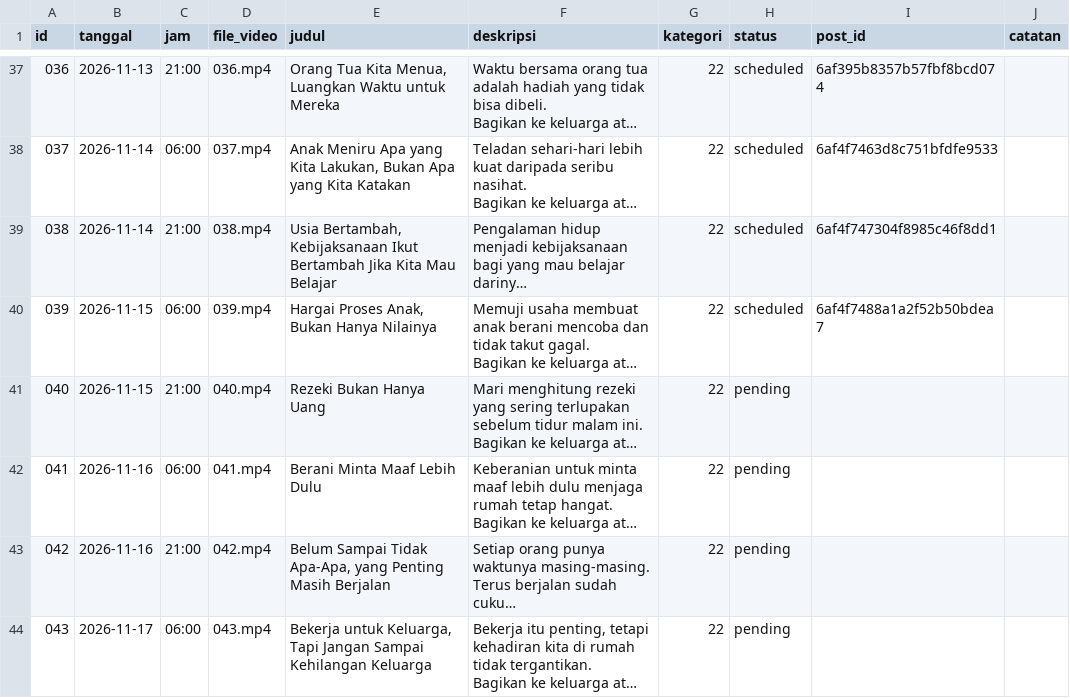
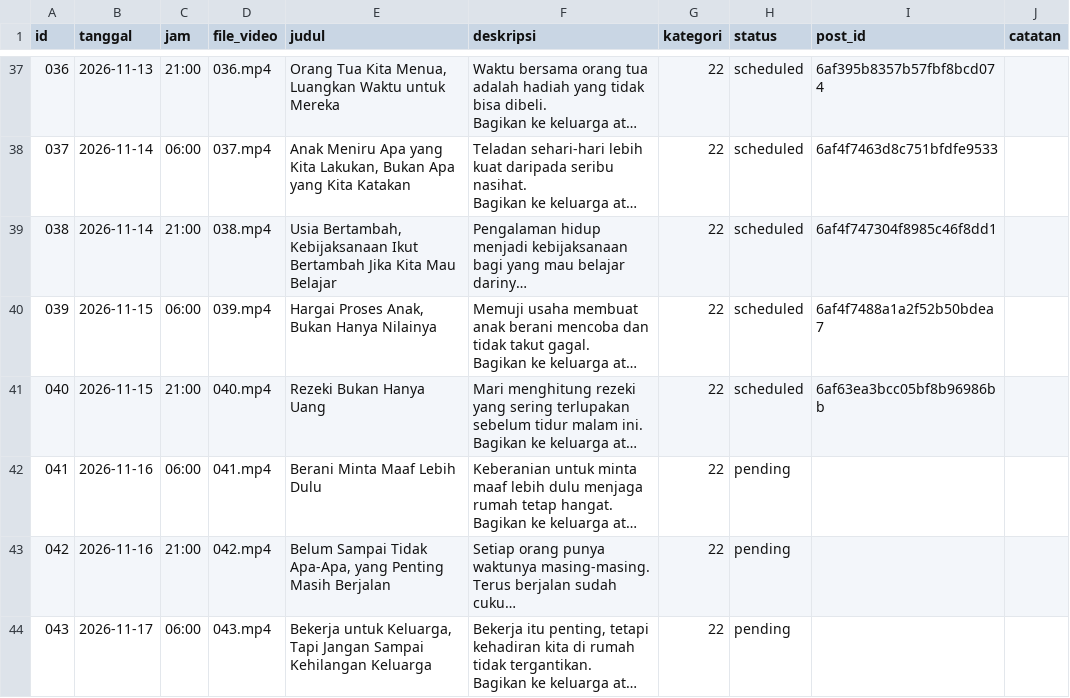
Before and after one commit to Fajril-haq2/Youtube-Short-Fajril, a CSV file: jadwal.csv, drawn as a sheet; only a part is shown, gaps mark what is left out; long unchanged cells end in …; the diff names each change by its address in the sheet, - before the commit and + after, or states it on an @@ line.

```diff
--- a/jadwal.csv
+++ b/jadwal.csv
-H41 (status): pending
+H41 (status): scheduled
-I41 (post_id): (empty)
+I41 (post_id): 6af63ea3bcc05bf8b96986bb
```
